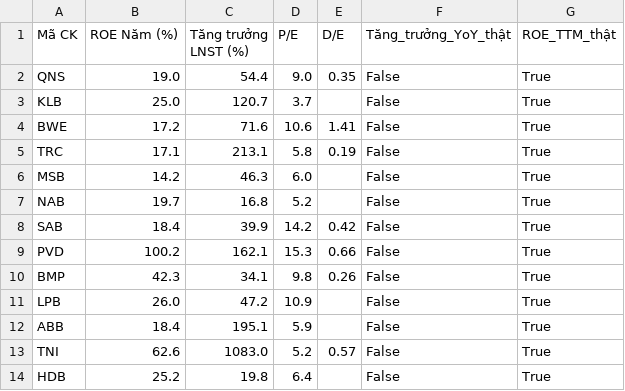
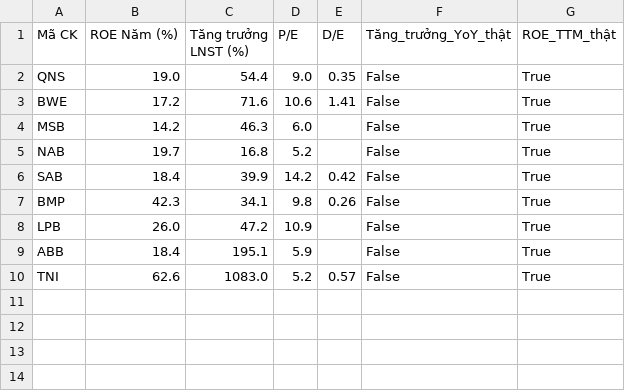
Before and after one commit to tungchisofft/chung-khoan, a CSV file: Bao_cao_B3.csv, drawn as a sheet; the diff names each change by its address in the sheet, - before the commit and + after, or states it on an @@ line.

```diff
--- a/Bao_cao_B3.csv
+++ b/Bao_cao_B3.csv
-row 3: KLB | 25.0 | 120.7 | 3.7 |  | False | True
-row 5: TRC | 17.1 | 213.1 | 5.8 | 0.19 | False | True
-row 9: PVD | 100.2 | 162.1 | 15.3 | 0.66 | False | True
-row 14: HDB | 25.2 | 19.8 | 6.4 |  | False | True
```
Also changed, not shown: Bao_cao_B4_Final.csv, Bao_cao_vang.csv, 3 other files.
